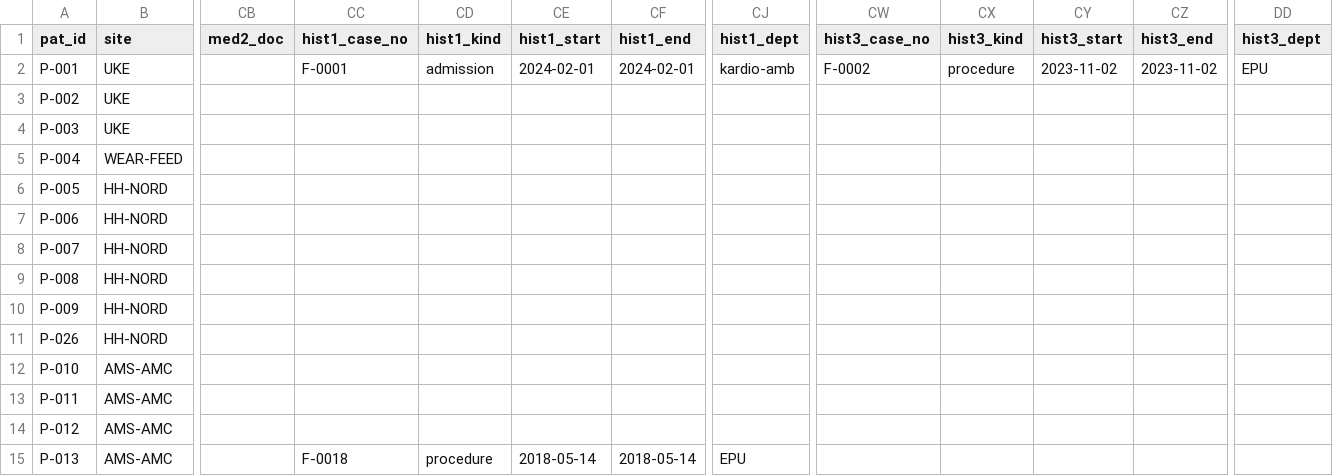
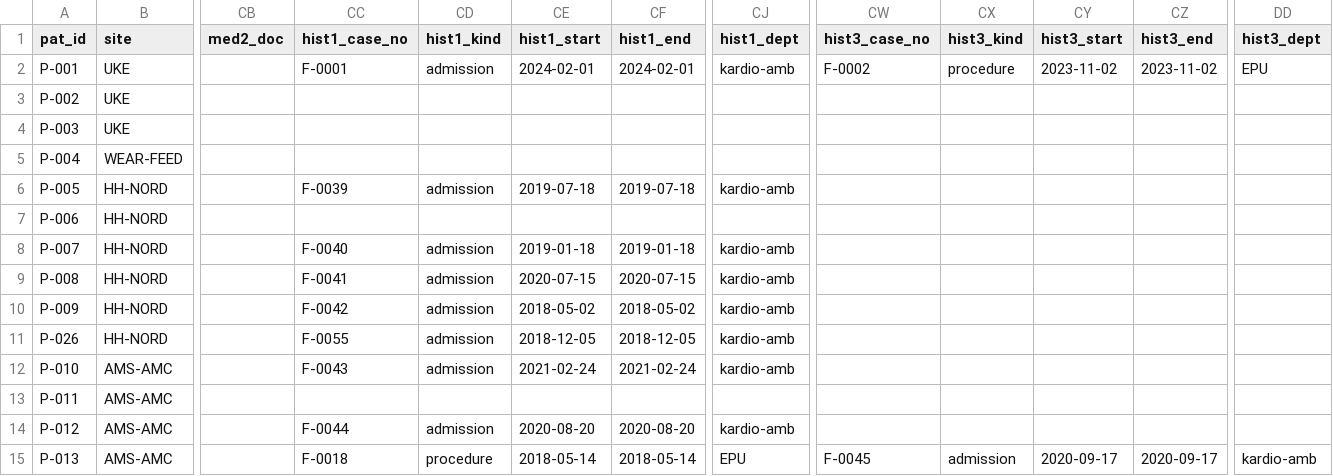
Before and after one commit to afbstep/afbstep-omop, a CSV file: mapping_guideline/example/initial_dataset/reference_baseline.csv, drawn as a sheet; only a part is shown, gaps mark what is left out; the diff covers the shown part only; the diff names each change by its address in the sheet, - before the commit and + after, or states it on an @@ line.

```diff
--- a/mapping_guideline/example/initial_dataset/reference_baseline.csv
+++ b/mapping_guideline/example/initial_dataset/reference_baseline.csv
-CC6 (hist1_case_no): (empty)
+CC6 (hist1_case_no): F-0039
-CD6 (hist1_kind): (empty)
+CD6 (hist1_kind): admission
-CE6 (hist1_start): (empty)
+CE6 (hist1_start): 2019-07-18
-CF6 (hist1_end): (empty)
+CF6 (hist1_end): 2019-07-18
-CJ6 (hist1_dept): (empty)
+CJ6 (hist1_dept): kardio-amb
-CC8 (hist1_case_no): (empty)
+CC8 (hist1_case_no): F-0040
-CD8:CD12 (hist1_kind): (empty)
+CD8:CD12 (hist1_kind): admission
-CE8 (hist1_start): (empty)
+CE8 (hist1_start): 2019-01-18
-CF8 (hist1_end): (empty)
+CF8 (hist1_end): 2019-01-18
-CJ8:CJ12 (hist1_dept): (empty)
+CJ8:CJ12 (hist1_dept): kardio-amb
-CC9 (hist1_case_no): (empty)
+CC9 (hist1_case_no): F-0041
-CE9 (hist1_start): (empty)
+CE9 (hist1_start): 2020-07-15
-CF9 (hist1_end): (empty)
+CF9 (hist1_end): 2020-07-15
-CC10 (hist1_case_no): (empty)
+CC10 (hist1_case_no): F-0042
-CE10 (hist1_start): (empty)
+CE10 (hist1_start): 2018-05-02
-CF10 (hist1_end): (empty)
+CF10 (hist1_end): 2018-05-02
-CC11 (hist1_case_no): (empty)
+CC11 (hist1_case_no): F-0055
-CE11 (hist1_start): (empty)
+CE11 (hist1_start): 2018-12-05
-CF11 (hist1_end): (empty)
+CF11 (hist1_end): 2018-12-05
-CC12 (hist1_case_no): (empty)
+CC12 (hist1_case_no): F-0043
-CE12 (hist1_start): (empty)
+CE12 (hist1_start): 2021-02-24
-CF12 (hist1_end): (empty)
+CF12 (hist1_end): 2021-02-24
-CC14 (hist1_case_no): (empty)
+CC14 (hist1_case_no): F-0044
-CD14 (hist1_kind): (empty)
+CD14 (hist1_kind): admission
-CE14 (hist1_start): (empty)
+CE14 (hist1_start): 2020-08-20
-CF14 (hist1_end): (empty)
+CF14 (hist1_end): 2020-08-20
-CJ14 (hist1_dept): (empty)
+CJ14 (hist1_dept): kardio-amb
-CW15 (hist3_case_no): (empty)
+CW15 (hist3_case_no): F-0045
-CX15 (hist3_kind): (empty)
+CX15 (hist3_kind): admission
-CY15 (hist3_start): (empty)
+CY15 (hist3_start): 2020-09-17
-CZ15 (hist3_end): (empty)
+CZ15 (hist3_end): 2020-09-17
-DD15 (hist3_dept): (empty)
+DD15 (hist3_dept): kardio-amb
```
Also changed, not shown: 45 edited cells elsewhere in this file, mapping_guideline/example/reference_mapped_dataset/observation.csv, mapping_guideline/example/reference_mapped_dataset/visit_occurrence.csv, 35 other files.
